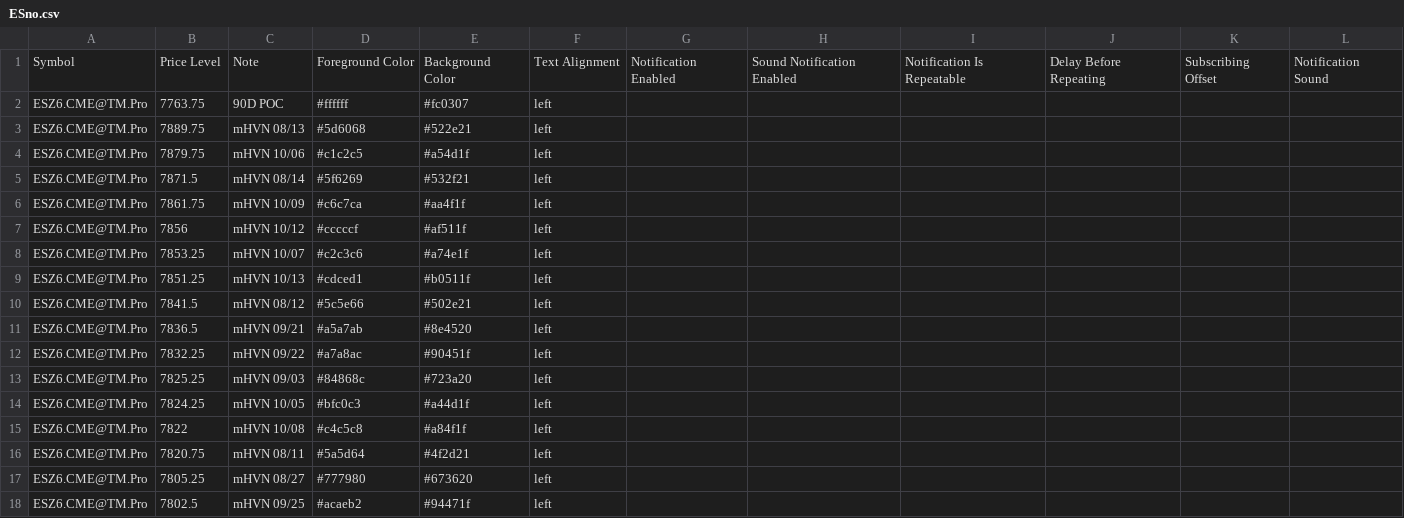
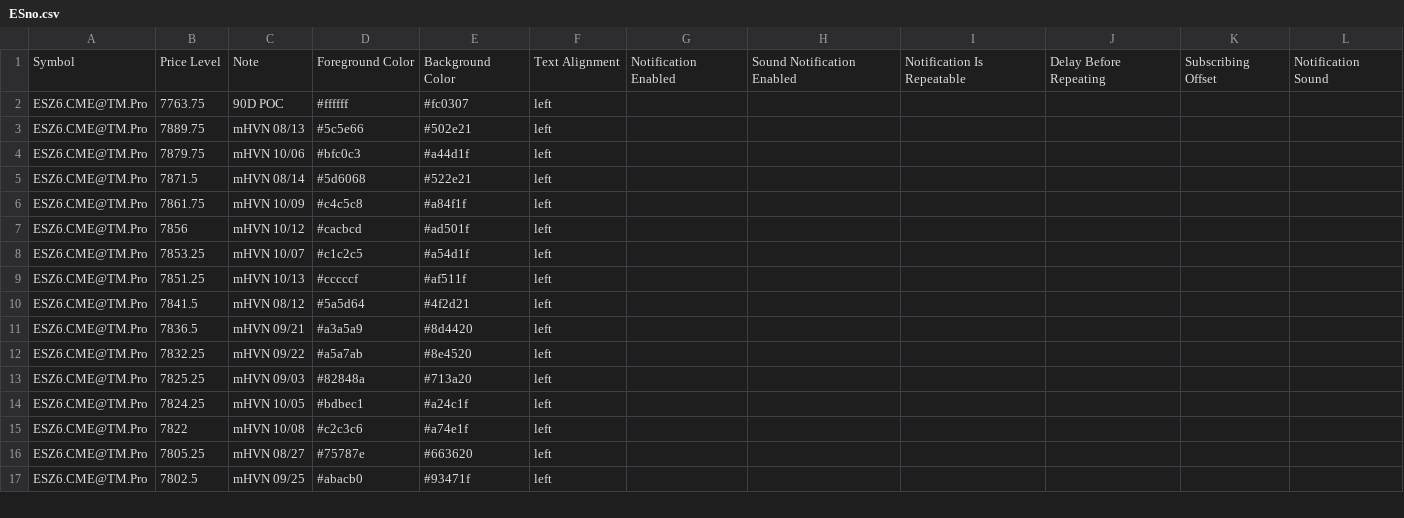
Before and after one commit to Thinkwithbookmap/Cloud-notes, a CSV file: ESno.csv, drawn as a sheet; only a part is shown; the diff covers the shown part only.

```diff
--- a/ESno.csv
+++ b/ESno.csv
@@ -2,17 +2,16 @@ Symbol,Price Level,Note,Foreground Color,Background Color,Text Alignment,Notific
 ESZ6.CME@TM.Pro,7763.75,90D POC,#ffffff,#fc0307,left,,,,,,
-ESZ6.CME@TM.Pro,7889.75,mHVN 08/13,#5d6068,#522e21,left,,,,,,
-ESZ6.CME@TM.Pro,7879.75,mHVN 10/06,#c1c2c5,#a54d1f,left,,,,,,
-ESZ6.CME@TM.Pro,7871.5,mHVN 08/14,#5f6269,#532f21,left,,,,,,
-ESZ6.CME@TM.Pro,7861.75,mHVN 10/09,#c6c7ca,#aa4f1f,left,,,,,,
-ESZ6.CME@TM.Pro,7856,mHVN 10/12,#cccccf,#af511f,left,,,,,,
-ESZ6.CME@TM.Pro,7853.25,mHVN 10/07,#c2c3c6,#a74e1f,left,,,,,,
-ESZ6.CME@TM.Pro,7851.25,mHVN 10/13,#cdced1,#b0511f,left,,,,,,
-ESZ6.CME@TM.Pro,7841.5,mHVN 08/12,#5c5e66,#502e21,left,,,,,,
-ESZ6.CME@TM.Pro,7836.5,mHVN 09/21,#a5a7ab,#8e4520,left,,,,,,
-ESZ6.CME@TM.Pro,7832.25,mHVN 09/22,#a7a8ac,#90451f,left,,,,,,
-ESZ6.CME@TM.Pro,7825.25,mHVN 09/03,#84868c,#723a20,left,,,,,,
-ESZ6.CME@TM.Pro,7824.25,mHVN 10/05,#bfc0c3,#a44d1f,left,,,,,,
-ESZ6.CME@TM.Pro,7822,mHVN 10/08,#c4c5c8,#a84f1f,left,,,,,,
-ESZ6.CME@TM.Pro,7820.75,mHVN 08/11,#5a5d64,#4f2d21,left,,,,,,
-ESZ6.CME@TM.Pro,7805.25,mHVN 08/27,#777980,#673620,left,,,,,,
-ESZ6.CME@TM.Pro,7802.5,mHVN 09/25,#acaeb2,#94471f,left,,,,,,
+ESZ6.CME@TM.Pro,7889.75,mHVN 08/13,#5c5e66,#502e21,left,,,,,,
+ESZ6.CME@TM.Pro,7879.75,mHVN 10/06,#bfc0c3,#a44d1f,left,,,,,,
+ESZ6.CME@TM.Pro,7871.5,mHVN 08/14,#5d6068,#522e21,left,,,,,,
+ESZ6.CME@TM.Pro,7861.75,mHVN 10/09,#c4c5c8,#a84f1f,left,,,,,,
+ESZ6.CME@TM.Pro,7856,mHVN 10/12,#cacbcd,#ad501f,left,,,,,,
+ESZ6.CME@TM.Pro,7853.25,mHVN 10/07,#c1c2c5,#a54d1f,left,,,,,,
+ESZ6.CME@TM.Pro,7851.25,mHVN 10/13,#cccccf,#af511f,left,,,,,,
+ESZ6.CME@TM.Pro,7841.5,mHVN 08/12,#5a5d64,#4f2d21,left,,,,,,
+ESZ6.CME@TM.Pro,7836.5,mHVN 09/21,#a3a5a9,#8d4420,left,,,,,,
+ESZ6.CME@TM.Pro,7832.25,mHVN 09/22,#a5a7ab,#8e4520,left,,,,,,
+ESZ6.CME@TM.Pro,7825.25,mHVN 09/03,#82848a,#713a20,left,,,,,,
+ESZ6.CME@TM.Pro,7824.25,mHVN 10/05,#bdbec1,#a24c1f,left,,,,,,
+ESZ6.CME@TM.Pro,7822,mHVN 10/08,#c2c3c6,#a74e1f,left,,,,,,
+ESZ6.CME@TM.Pro,7805.25,mHVN 08/27,#75787e,#663620,left,,,,,,
+ESZ6.CME@TM.Pro,7802.5,mHVN 09/25,#abacb0,#93471f,left,,,,,,
```
Also changed, not shown: 1 added row and 72 edited cells elsewhere in this file, ES.csv, 1 other file.
